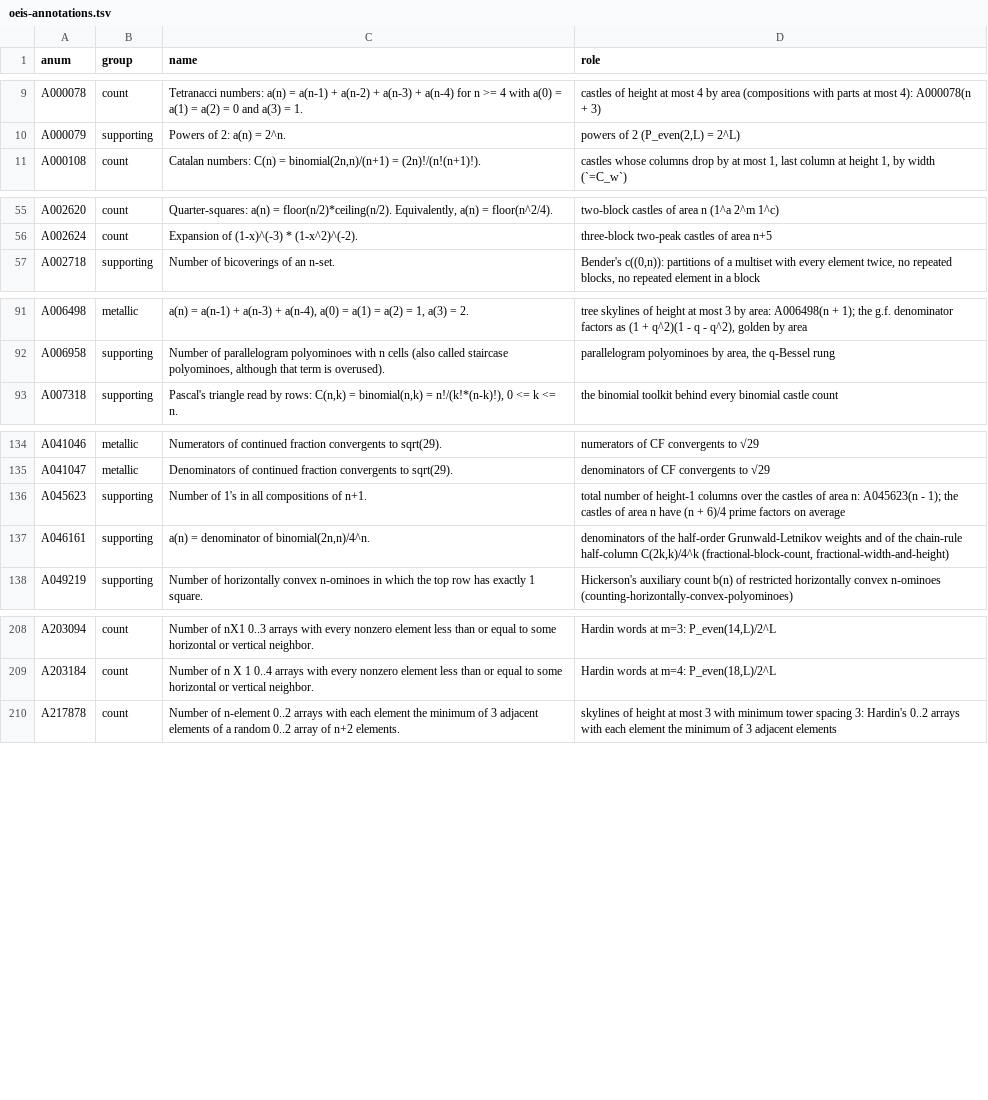
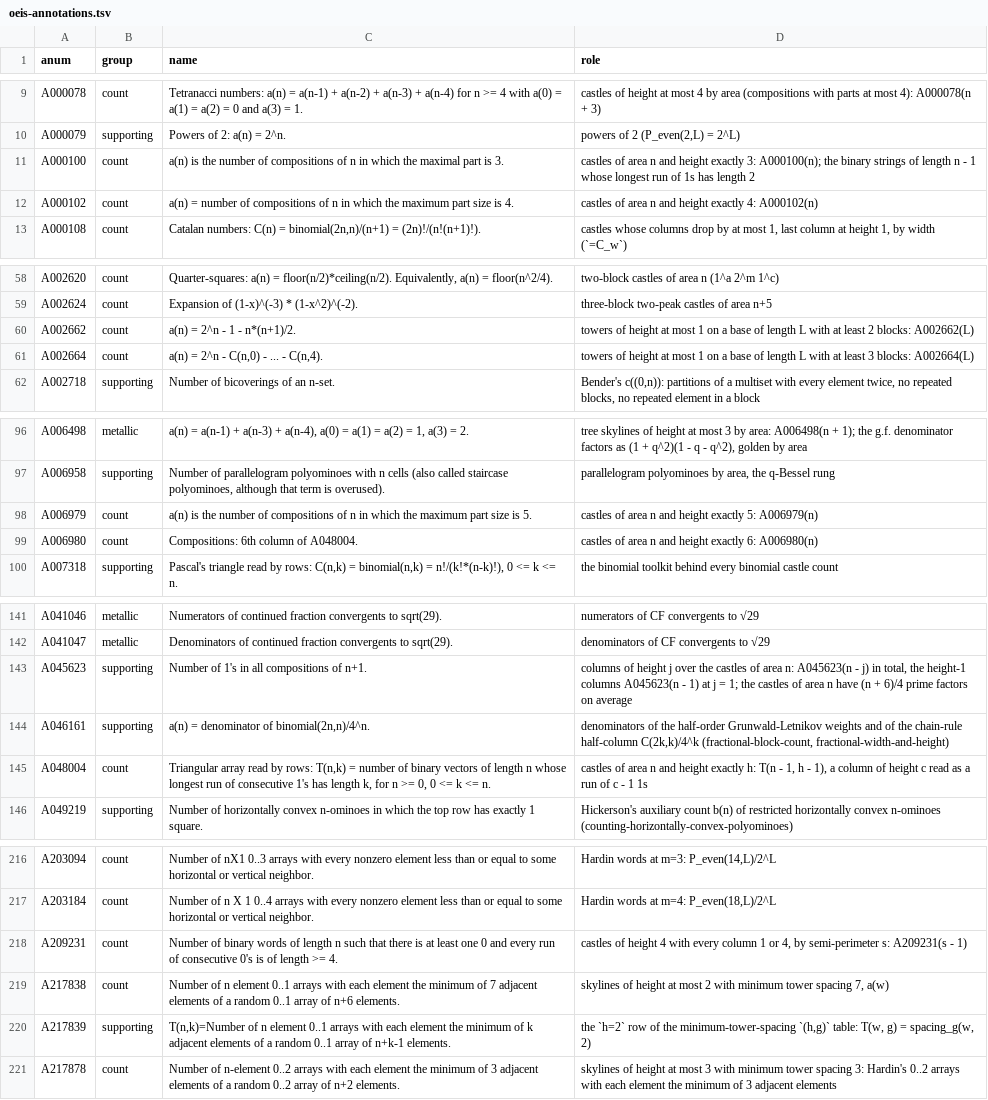
Before and after one commit to eeggwall/castles-wiki, a TSV file: config/oeis-annotations.tsv, drawn as a sheet; only a part is shown, gaps mark what is left out; the diff covers the shown part only.

Commit message:
oeis-annotations: the eleven A-numbers of the runs ingest, and A045623 for every column height
Rows for A000100, A000102, A006979, A006980 and A048004 (castles of
area n by exact height), A001792, A002662 and A002664 (towers of
height at most 1 by blocks), A209231 (height-4 castles on the heights
1 and 4 by semi-perimeter), A217838 (tower spacing g = 7) and A217839
(the height-2 tower-spacing table). A045623 now reads the columns of
height j over the castles of area n. Names from oeis.org; the
generated oeis-index has no unannotated entries.

Wiki-Op: update

```diff
--- a/config/oeis-annotations.tsv
+++ b/config/oeis-annotations.tsv
@@ -10,2 +10,4 @@ A000078	count	Tetranacci numbers: a(n) = a(n-1) + a(n-2) + a(n-3) + a(n-4) for n
 A000079	supporting	Powers of 2: a(n) = 2^n.	powers of 2 (P_even(2,L) = 2^L)
+A000100	count	a(n) is the number of compositions of n in which the maximal part is 3.	castles of area n and height exactly 3: A000100(n); the binary strings of length n - 1 whose longest run of 1s has length 2
+A000102	count	a(n) = number of compositions of n in which the maximum part size is 4.	castles of area n and height exactly 4: A000102(n)
 A000108	count	Catalan numbers: C(n) = binomial(2n,n)/(n+1) = (2n)!/(n!(n+1)!).	castles whose columns drop by at most 1, last column at height 1, by width (`=C_w`)
@@ -56,2 +59,4 @@ A002620	count	Quarter-squares: a(n) = floor(n/2)*ceiling(n/2). Equivalently, a(n
 A002624	count	Expansion of (1-x)^(-3) * (1-x^2)^(-2).	three-block two-peak castles of area n+5
+A002662	count	a(n) = 2^n - 1 - n*(n+1)/2.	towers of height at most 1 on a base of length L with at least 2 blocks: A002662(L)
+A002664	count	a(n) = 2^n - C(n,0) - ... - C(n,4).	towers of height at most 1 on a base of length L with at least 3 blocks: A002664(L)
 A002718	supporting	Number of bicoverings of an n-set.	Bender's c((0,n)): partitions of a multiset with every element twice, no repeated blocks, no repeated element in a block
@@ -92,2 +97,4 @@ A006498	metallic	a(n) = a(n-1) + a(n-3) + a(n-4), a(0) = a(1) = a(2) = 1, a(3) =
 A006958	supporting	Number of parallelogram polyominoes with n cells (also called staircase polyominoes, although that term is overused).	parallelogram polyominoes by area, the q-Bessel rung
+A006979	count	a(n) is the number of compositions of n in which the maximum part size is 5.	castles of area n and height exactly 5: A006979(n)
+A006980	count	Compositions: 6th column of A048004.	castles of area n and height exactly 6: A006980(n)
 A007318	supporting	Pascal's triangle read by rows: C(n,k) = binomial(n,k) = n!/(k!*(n-k)!), 0 <= k <= n.	the binomial toolkit behind every binomial castle count
@@ -135,4 +142,5 @@ A041046	metallic	Numerators of continued fraction convergents to sqrt(29).	numer
 A041047	metallic	Denominators of continued fraction convergents to sqrt(29).	denominators of CF convergents to √29
-A045623	supporting	Number of 1's in all compositions of n+1.	total number of height-1 columns over the castles of area n: A045623(n - 1); the castles of area n have (n + 6)/4 prime factors on average
+A045623	supporting	Number of 1's in all compositions of n+1.	columns of height j over the castles of area n: A045623(n - j) in total, the height-1 columns A045623(n - 1) at j = 1; the castles of area n have (n + 6)/4 prime factors on average
 A046161	supporting	a(n) = denominator of binomial(2n,n)/4^n.	denominators of the half-order Grunwald-Letnikov weights and of the chain-rule half-column C(2k,k)/4^k (fractional-block-count, fractional-width-and-height)
+A048004	count	Triangular array read by rows: T(n,k) = number of binary vectors of length n whose longest run of consecutive 1's has length k, for n >= 0, 0 <= k <= n.	castles of area n and height exactly h: T(n - 1, h - 1), a column of height c read as a run of c - 1 1s
 A049219	supporting	Number of horizontally convex n-ominoes in which the top row has exactly 1 square.	Hickerson's auxiliary count b(n) of restricted horizontally convex n-ominoes (counting-horizontally-convex-polyominoes)
@@ -209,2 +217,5 @@ A203094	count	Number of nX1 0..3 arrays with every nonzero element less than or
 A203184	count	Number of n X 1 0..4 arrays with every nonzero element less than or equal to some horizontal or vertical neighbor.	Hardin words at m=4: P_even(18,L)/2^L
+A209231	count	Number of binary words of length n such that there is at least one 0  and every run of consecutive 0's is of length >= 4.	castles of height 4 with every column 1 or 4, by semi-perimeter s: A209231(s - 1)
+A217838	count	Number of n element 0..1 arrays with each element the minimum of 7 adjacent elements of a random 0..1 array of n+6 elements.	skylines of height at most 2 with minimum tower spacing 7, a(w)
+A217839	supporting	T(n,k)=Number of n element 0..1 arrays with each element the minimum of k adjacent elements of a random 0..1 array of n+k-1 elements.	the `h=2` row of the minimum-tower-spacing `(h,g)` table: T(w, g) = spacing_g(w, 2)
 A217878	count	Number of n-element 0..2 arrays with each element the minimum of 3 adjacent elements of a random 0..2 array of n+2 elements.	skylines of height at most 3 with minimum tower spacing 3: Hardin's 0..2 arrays with each element the minimum of 3 adjacent elements
```
Also changed, not shown: 1 added row elsewhere in this file, 1 other file.
